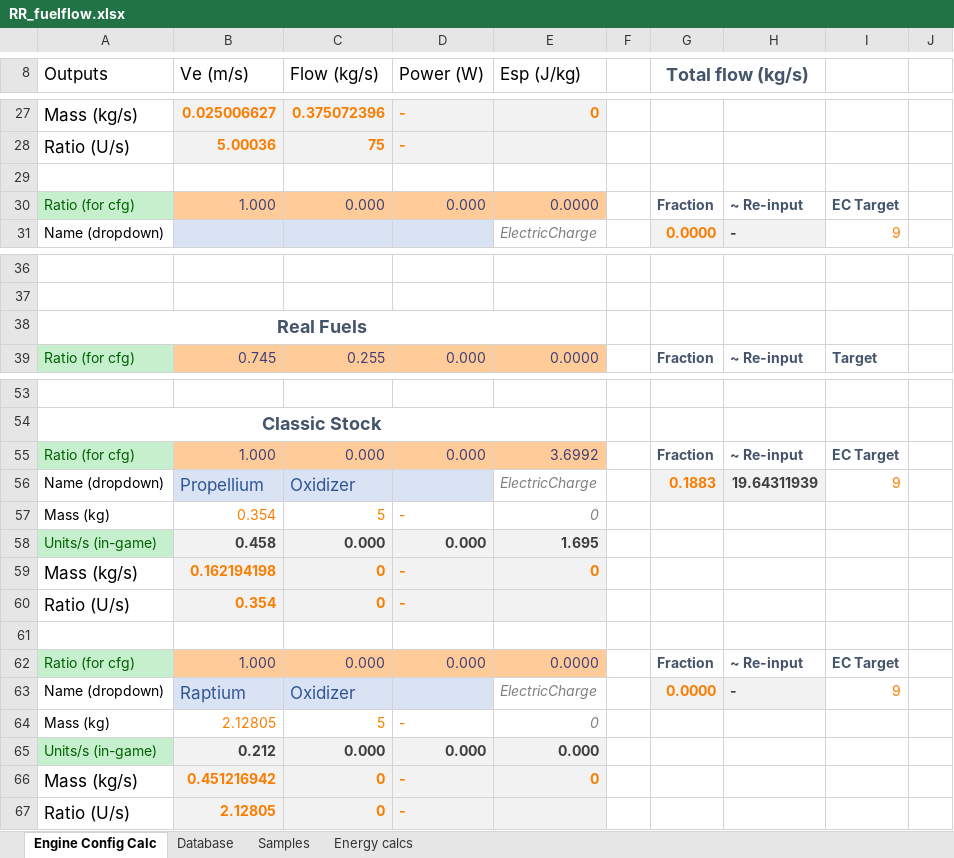
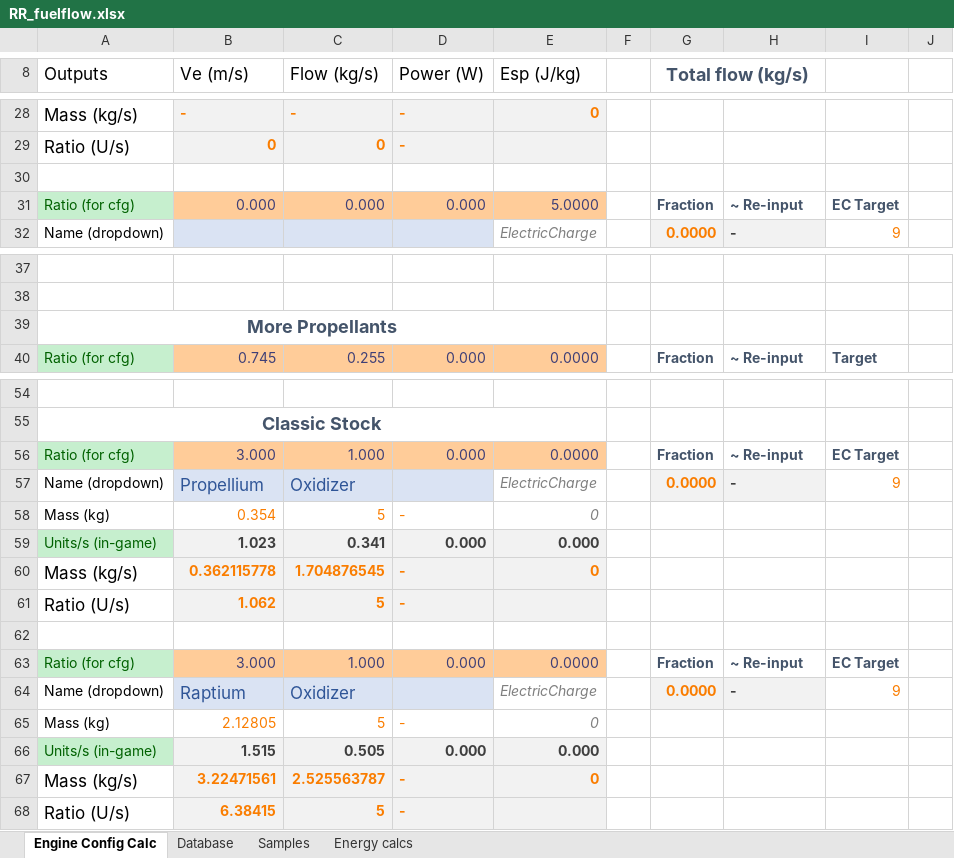
Before and after one commit to JadeOfMaar/RationalResources, an Excel workbook: RR_fuelflow.xlsx, sheet Engine Config Calc, drawn as a sheet; only a part is shown, gaps mark what is left out; values as stored, in another font and other column widths than the file's, no borders; addresses are those after the commit; the diff covers the shown part only; the diff names each change by its address in the sheet, - before the commit and + after, or states it on an @@ line.

```diff
--- a/RR_fuelflow.xlsx (sheet Engine Config Calc)
+++ b/RR_fuelflow.xlsx (sheet Engine Config Calc)
-B28 (Ve (m/s)): 0.025006627
+B28 (Ve (m/s)): -
-C28 (Flow (kg/s)): 0.375072396
+C28 (Flow (kg/s)): -
-B29 (Ve (m/s)): 5.00036
+B29 (Ve (m/s)): 0
-C29 (Flow (kg/s)): 75
+C29 (Flow (kg/s)): 0
-B31 (Ve (m/s)): 1.000
+B31 (Ve (m/s)): 0.000
-E31 (Esp (J/kg)): 0.0000
+E31 (Esp (J/kg)): 5.0000
-A39 (Outputs): Real Fuels
+A39 (Outputs): More Propellants
-B56 (Ve (m/s)): 1.000
+B56 (Ve (m/s)): 3.000
-C56 (Flow (kg/s)): 0.000
+C56 (Flow (kg/s)): 1.000
-E56 (Esp (J/kg)): 3.6992
+E56 (Esp (J/kg)): 0.0000
-G57 (Total flow (kg/s)): 0.1883
+G57 (Total flow (kg/s)): 0.0000
-H57: 19.64311939
+H57: -
-B59 (Ve (m/s)): 0.458
+B59 (Ve (m/s)): 1.023
-C59 (Flow (kg/s)): 0.000
+C59 (Flow (kg/s)): 0.341
-E59 (Esp (J/kg)): 1.695
+E59 (Esp (J/kg)): 0.000
-B60 (Ve (m/s)): 0.162194198
+B60 (Ve (m/s)): 0.362115778
-C60 (Flow (kg/s)): 0
+C60 (Flow (kg/s)): 1.704876545
-B61 (Ve (m/s)): 0.354
+B61 (Ve (m/s)): 1.062
-C61 (Flow (kg/s)): 0
+C61 (Flow (kg/s)): 5
-B63 (Ve (m/s)): 1.000
+B63 (Ve (m/s)): 3.000
-C63 (Flow (kg/s)): 0.000
+C63 (Flow (kg/s)): 1.000
-B66 (Ve (m/s)): 0.212
+B66 (Ve (m/s)): 1.515
-C66 (Flow (kg/s)): 0.000
+C66 (Flow (kg/s)): 0.505
-B67 (Ve (m/s)): 0.451216942
+B67 (Ve (m/s)): 3.22471561
-C67 (Flow (kg/s)): 0
+C67 (Flow (kg/s)): 2.525563787
-B68 (Ve (m/s)): 2.12805
+B68 (Ve (m/s)): 6.38415
-C68 (Flow (kg/s)): 0
+C68 (Flow (kg/s)): 5
```
Also changed, not shown: 2 added rows, 1 removed row, 31 edited cells and cell formats elsewhere in this sheet, sheet Energy calcs, formulas that keep their value.
